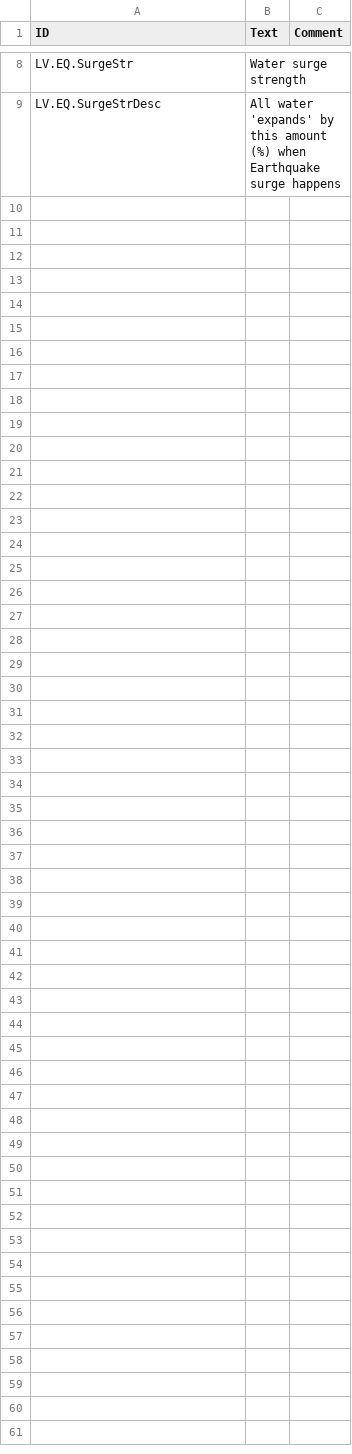
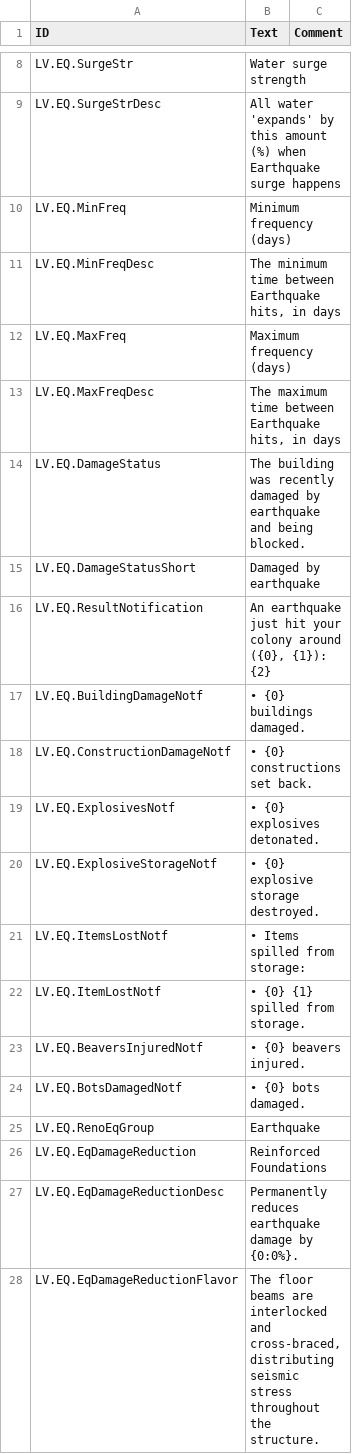
Before and after one commit to datvm/TimberbornMods, a CSV file: EarthquakeWeather/Localizations/enUS.csv, drawn as a sheet; only a part is shown, gaps mark what is left out; the diff covers the shown part only.

```diff
--- a/EarthquakeWeather/Localizations/enUS.csv
+++ b/EarthquakeWeather/Localizations/enUS.csv
@@ -11 +11,21 @@ LV.EQ.SurgeStr,"Water surge strength",
 LV.EQ.SurgeStrDesc,"All water 'expands' by this amount (%) when Earthquake surge happens",
+LV.EQ.MinFreq,"Minimum frequency (days)",
+LV.EQ.MinFreqDesc,"The minimum time between Earthquake hits, in days",
+LV.EQ.MaxFreq,"Maximum frequency (days)",
+LV.EQ.MaxFreqDesc,"The maximum time between Earthquake hits, in days",
+LV.EQ.DamageStatus,"The building was recently damaged by earthquake and being blocked.",
+LV.EQ.DamageStatusShort,"Damaged by earthquake",
+LV.EQ.ResultNotification,"An earthquake just hit your colony around ({0}, {1}):
+{2}",
+LV.EQ.BuildingDamageNotf,"• {0} buildings damaged.",
+LV.EQ.ConstructionDamageNotf,"• {0} constructions set back.",
+LV.EQ.ExplosivesNotf,"• {0} explosives detonated.",
+LV.EQ.ExplosiveStorageNotf,"• {0} explosive storage destroyed.",
+LV.EQ.ItemsLostNotf,"• Items spilled from storage:",
+LV.EQ.ItemLostNotf,"• {0} {1} spilled from storage.",
+LV.EQ.BeaversInjuredNotf,"• {0} beavers injured.",
+LV.EQ.BotsDamagedNotf,"• {0} bots damaged.",
+LV.EQ.RenoEqGroup,"Earthquake"
+LV.EQ.EqDamageReduction,"Reinforced Foundations",
+LV.EQ.EqDamageReductionDesc,"Permanently reduces earthquake damage by {0:0%}.",
+LV.EQ.EqDamageReductionFlavor,"The floor beams are interlocked and cross-braced, distributing seismic stress throughout the structure.",
```
Also changed, not shown: 20 added rows and 1 edited cell elsewhere in this file, 37 other files.
